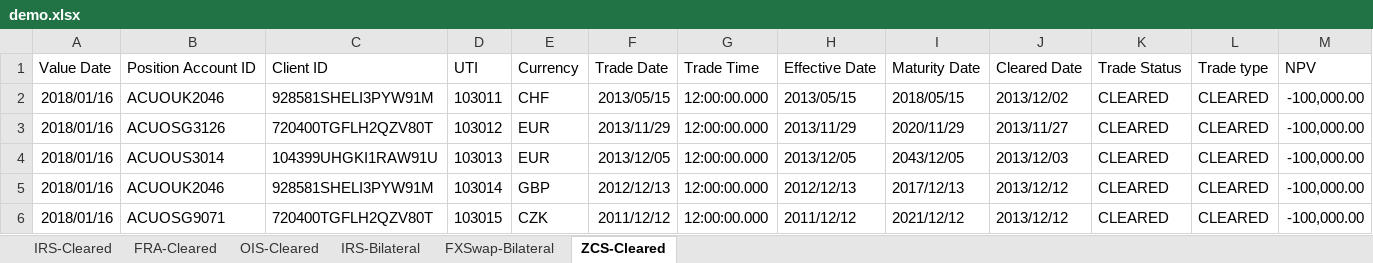
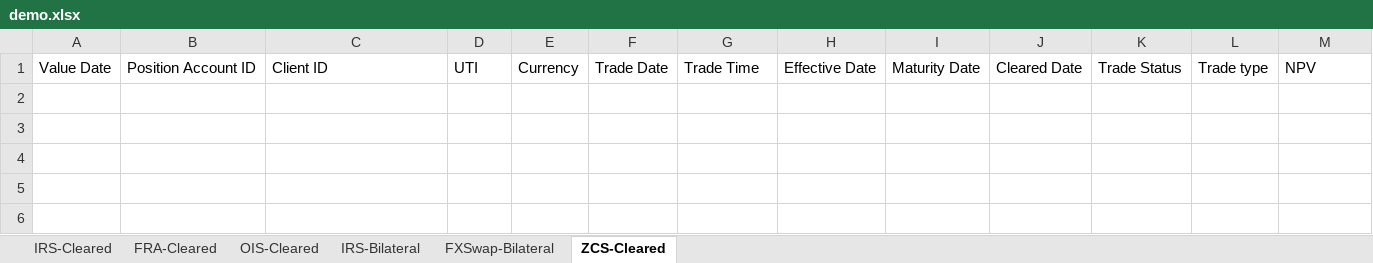
Before and after one commit to AcuoFS/acuo-perf, an Excel workbook: Selenium/acuo-func/attachment/demo.xlsx, sheet ZCS-Cleared, drawn as a sheet; only a part is shown; values as stored, in another font and other column widths than the file's, no borders; charts and pictures not drawn; rows hold the shown columns only; the diff names each change by its address in the sheet, - before the commit and + after, or states it on an @@ line.

```diff
--- a/Selenium/acuo-func/attachment/demo.xlsx (sheet ZCS-Cleared)
+++ b/Selenium/acuo-func/attachment/demo.xlsx (sheet ZCS-Cleared)
-row 2: 2018/01/16 | ACUOUK2046 | 928581SHELI3PYW91M | 103011 | CHF | 2013/05/15 | 12:00:00.000 | 2013/05/15 | 2018/05/15 | 2013/12/02 | CLEARED | CLEARED | -100,000.00
-row 3: 2018/01/16 | ACUOSG3126 | 720400TGFLH2QZV80T | 103012 | EUR | 2013/11/29 | 12:00:00.000 | 2013/11/29 | 2020/11/29 | 2013/11/27 | CLEARED | CLEARED | -100,000.00
-row 4: 2018/01/16 | ACUOUS3014 | 104399UHGKI1RAW91U | 103013 | EUR | 2013/12/05 | 12:00:00.000 | 2013/12/05 | 2043/12/05 | 2013/12/03 | CLEARED | CLEARED | -100,000.00
-row 5: 2018/01/16 | ACUOUK2046 | 928581SHELI3PYW91M | 103014 | GBP | 2012/12/13 | 12:00:00.000 | 2012/12/13 | 2017/12/13 | 2013/12/12 | CLEARED | CLEARED | -100,000.00
-row 6: 2018/01/16 | ACUOSG9071 | 720400TGFLH2QZV80T | 103015 | CZK | 2011/12/12 | 12:00:00.000 | 2011/12/12 | 2021/12/12 | 2013/12/12 | CLEARED | CLEARED | -100,000.00
```
Also changed, not shown: sheet IRS-Bilateral, sheet IRS-Cleared, sheet FRA-Cleared, sheet OIS-Cleared, sheet FXSwap-Bilateral, formulas that keep their value, hidden cells, 3 other files.
